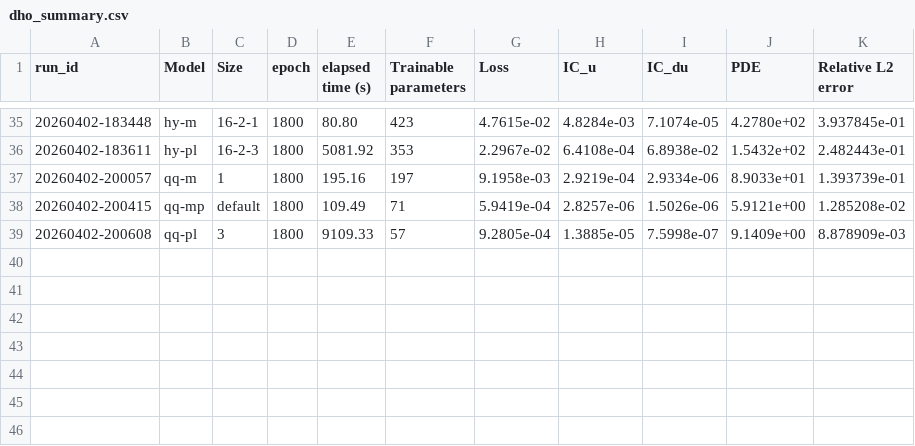
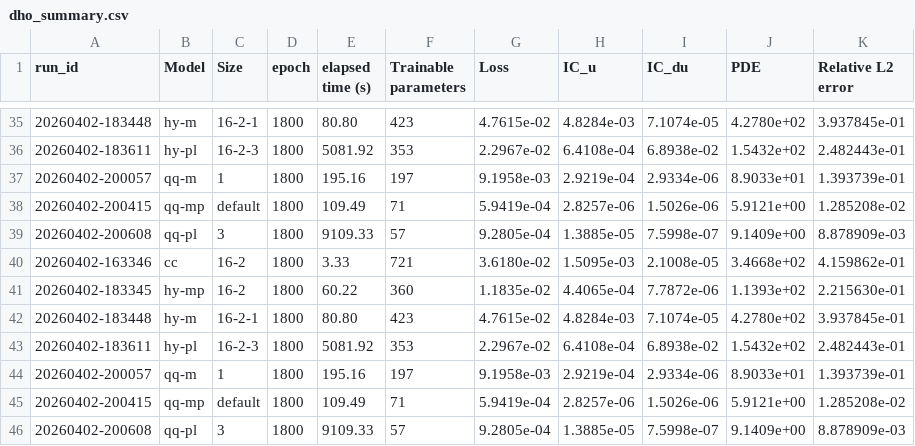
Before and after one commit to jricc/reproduced_papers, a CSV file: HQPINN/DHO/results/dho_summary.csv, drawn as a sheet; only a part is shown, gaps mark what is left out; the diff names each change by its address in the sheet, - before the commit and + after, or states it on an @@ line.

```diff
--- a/HQPINN/DHO/results/dho_summary.csv
+++ b/HQPINN/DHO/results/dho_summary.csv
+row 40: 20260402-163346 | cc | 16-2 | 1800 | 3.33 | 721 | 3.6180e-02 | 1.5095e-03 | 2.1008e-05 | 3.4668e+02 | 4.159862e-01
+row 41: 20260402-183345 | hy-mp | 16-2 | 1800 | 60.22 | 360 | 1.1835e-02 | 4.4065e-04 | 7.7872e-06 | 1.1393e+02 | 2.215630e-01
+row 42: 20260402-183448 | hy-m | 16-2-1 | 1800 | 80.80 | 423 | 4.7615e-02 | 4.8284e-03 | 7.1074e-05 | 4.2780e+02 | 3.937845e-01
+row 43: 20260402-183611 | hy-pl | 16-2-3 | 1800 | 5081.92 | 353 | 2.2967e-02 | 6.4108e-04 | 6.8938e-02 | 1.5432e+02 | 2.482443e-01
+row 44: 20260402-200057 | qq-m | 1 | 1800 | 195.16 | 197 | 9.1958e-03 | 2.9219e-04 | 2.9334e-06 | 8.9033e+01 | 1.393739e-01
+row 45: 20260402-200415 | qq-mp | default | 1800 | 109.49 | 71 | 5.9419e-04 | 2.8257e-06 | 1.5026e-06 | 5.9121e+00 | 1.285208e-02
+row 46: 20260402-200608 | qq-pl | 3 | 1800 | 9109.33 | 57 | 9.2805e-04 | 1.3885e-05 | 7.5998e-07 | 9.1409e+00 | 8.878909e-03
```
Also changed, not shown: HQPINN/DEE/results/dee_summary.csv, HQPINN/SEE/results/see_summary.csv, 11 other files.
